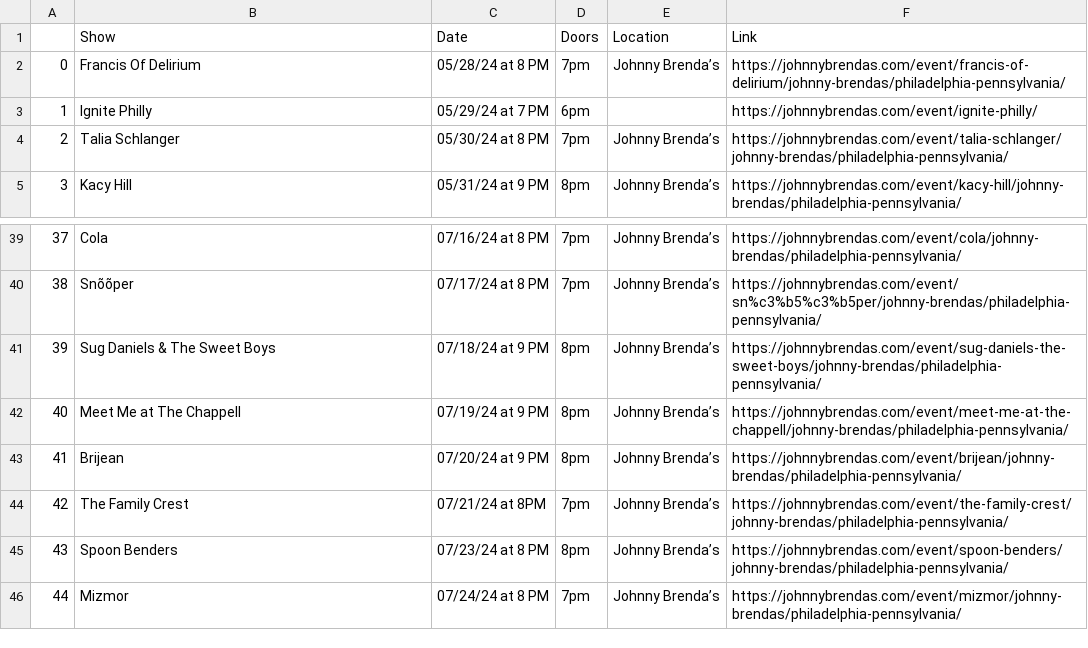
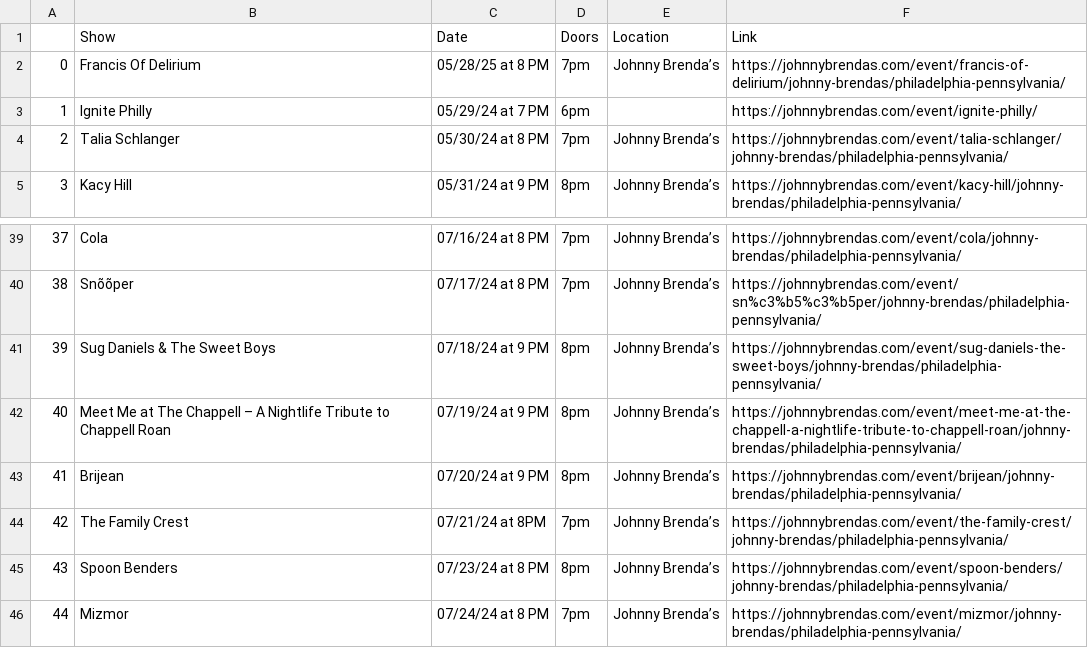
Before and after one commit to amandakreider/Concert-Calendars, a CSV file: csv/jbs_events.csv, drawn as a sheet; only a part is shown, gaps mark what is left out.

Commit message:
Update Johnny Brenda's calendar

```diff
--- a/csv/jbs_events.csv
+++ b/csv/jbs_events.csv
@@ -1,3 +1,3 @@
 ,Show,Date,Doors,Location,Link
-0,Francis Of Delirium,05/28/24 at 8 PM,7pm ,Johnny Brenda’s,https://johnnybrendas.com/event/francis-of-delirium/johnny-brendas/philadelphia-pennsylvania/
+0,Francis Of Delirium,05/28/25 at 8 PM,7pm ,Johnny Brenda’s,https://johnnybrendas.com/event/francis-of-delirium/johnny-brendas/philadelphia-pennsylvania/
 1,Ignite Philly,05/29/24 at 7 PM,6pm ,,https://johnnybrendas.com/event/ignite-philly/
@@ -41,3 +41,3 @@
 39,Sug Daniels & The Sweet Boys,07/18/24 at 9 PM,8pm ,Johnny Brenda’s,https://johnnybrendas.com/event/sug-daniels-the-sweet-boys/johnny-brendas/philadelphia-pennsylvania/
-40,Meet Me at The Chappell,07/19/24 at 9 PM,8pm ,Johnny Brenda’s,https://johnnybrendas.com/event/meet-me-at-the-chappell/johnny-brendas/philadelphia-pennsylvania/
+40,Meet Me at The Chappell – A Nightlife Tribute to Chappell Roan,07/19/24 at 9 PM,8pm ,Johnny Brenda’s,https://johnnybrendas.com/event/meet-me-at-the-chappell-a-nightlife-tribute-to-chappell-roan/johnny-brendas/philadelphia-pennsylvania/
 41,Brijean,07/20/24 at 9 PM,8pm ,Johnny Brenda’s,https://johnnybrendas.com/event/brijean/johnny-brendas/philadelphia-pennsylvania/
```
Also changed, not shown: 1 other file.
